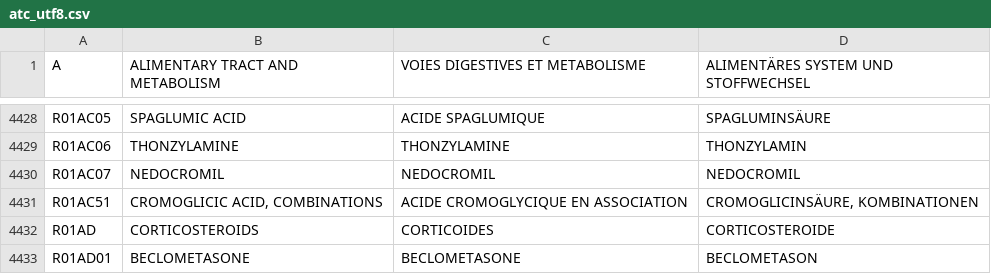
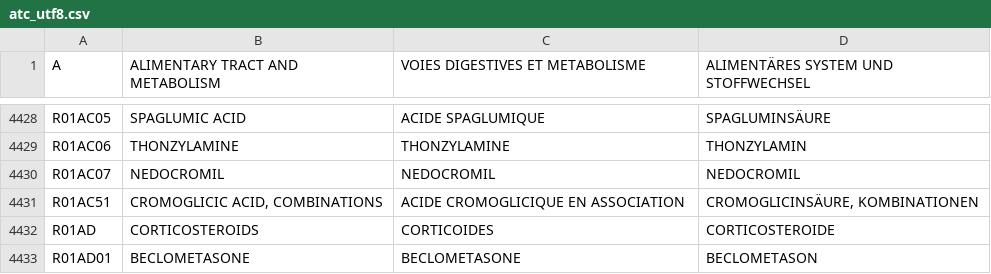
Before and after one commit to FreeHealth/freehealth, a CSV file: global_resources/sql/ia/atc_utf8.csv, drawn as a sheet; only a part is shown, gaps mark what is left out.

Commit message:
Drugs: - some ATC labelling correction
git-svn-id: https://freemedforms.googlecode.com/svn/trunk@2703 571bf770-40aa-11de-9a54-b9394989f659

```diff
--- a/global_resources/sql/ia/atc_utf8.csv
+++ b/global_resources/sql/ia/atc_utf8.csv
@@ -4430,3 +4430,3 @@
 "R01AC07";"NEDOCROMIL";"NEDOCROMIL";"NEDOCROMIL"
-"R01AC51";"CROMOGLICIC ACID, COMBINATIONS";"ACIDE CROMOGLYCIQUE EN ASSOCIATION";"CROMOGLICINSÄURE, KOMBINATIONEN"
+"R01AC51";"CROMOGLICIC ACID, COMBINATIONS";"ACIDE CROMOGLICIQUE EN ASSOCIATION";"CROMOGLICINSÄURE, KOMBINATIONEN"
 "R01AD";"CORTICOSTEROIDS";"CORTICOIDES";"CORTICOSTEROIDE"
```
